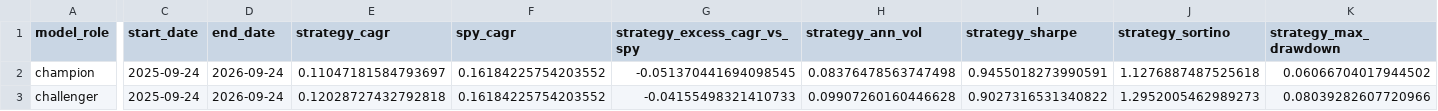
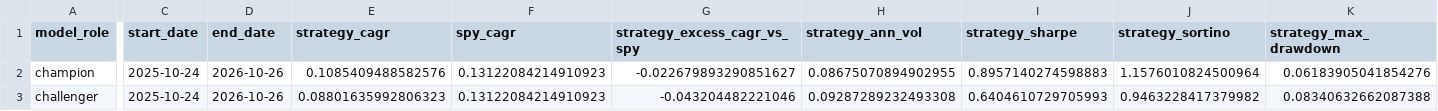
Before and after one commit to cjr2333333-afk/sector-etf-rotation-dashboard, a CSV file: sector_etf_streamlit_app/data/champion_vs_challenger_model_comparison.csv, drawn as a sheet; only a part is shown, gaps mark what is left out; the diff covers the shown part only; the diff names each change by its address in the sheet, - before the commit and + after, or states it on an @@ line.

```diff
--- a/sector_etf_streamlit_app/data/champion_vs_challenger_model_comparison.csv
+++ b/sector_etf_streamlit_app/data/champion_vs_challenger_model_comparison.csv
-C2:C3 (start_date): 2025-09-24
+C2:C3 (start_date): 2025-10-24
-D2:D3 (end_date): 2026-09-24
+D2:D3 (end_date): 2026-10-26
-E2 (strategy_cagr): 0.11047181584793697
+E2 (strategy_cagr): 0.1085409488582576
-F2:F3 (spy_cagr): 0.16184225754203552
+F2:F3 (spy_cagr): 0.13122084214910923
-G2 (strategy_excess_cagr_vs_spy): -0.051370441694098545
+G2 (strategy_excess_cagr_vs_spy): -0.022679893290851627
-H2 (strategy_ann_vol): 0.08376478563747498
+H2 (strategy_ann_vol): 0.08675070894902955
-I2 (strategy_sharpe): 0.9455018273990591
+I2 (strategy_sharpe): 0.8957140274598883
-J2 (strategy_sortino): 1.1276887487525618
+J2 (strategy_sortino): 1.1576010824500964
-K2 (strategy_max_drawdown): 0.06066704017944502
+K2 (strategy_max_drawdown): 0.06183905041854276
-E3 (strategy_cagr): 0.12028727432792818
+E3 (strategy_cagr): 0.08801635992806323
-G3 (strategy_excess_cagr_vs_spy): -0.04155498321410733
+G3 (strategy_excess_cagr_vs_spy): -0.043204482221046
-H3 (strategy_ann_vol): 0.09907260160446628
+H3 (strategy_ann_vol): 0.09287289232493308
-I3 (strategy_sharpe): 0.9027316531340822
+I3 (strategy_sharpe): 0.6404610729705993
-J3 (strategy_sortino): 1.2952005462989273
+J3 (strategy_sortino): 0.9463228417379982
-K3 (strategy_max_drawdown): 0.08039282607720966
+K3 (strategy_max_drawdown): 0.08340632662087388
```
Also changed, not shown: 4 edited cells elsewhere in this file, final_sector_rotation_model/outputs/challenger_backtest_trades.csv, final_sector_rotation_model/outputs/challenger_sector_outperformance_predictions.csv, 23 other files.
